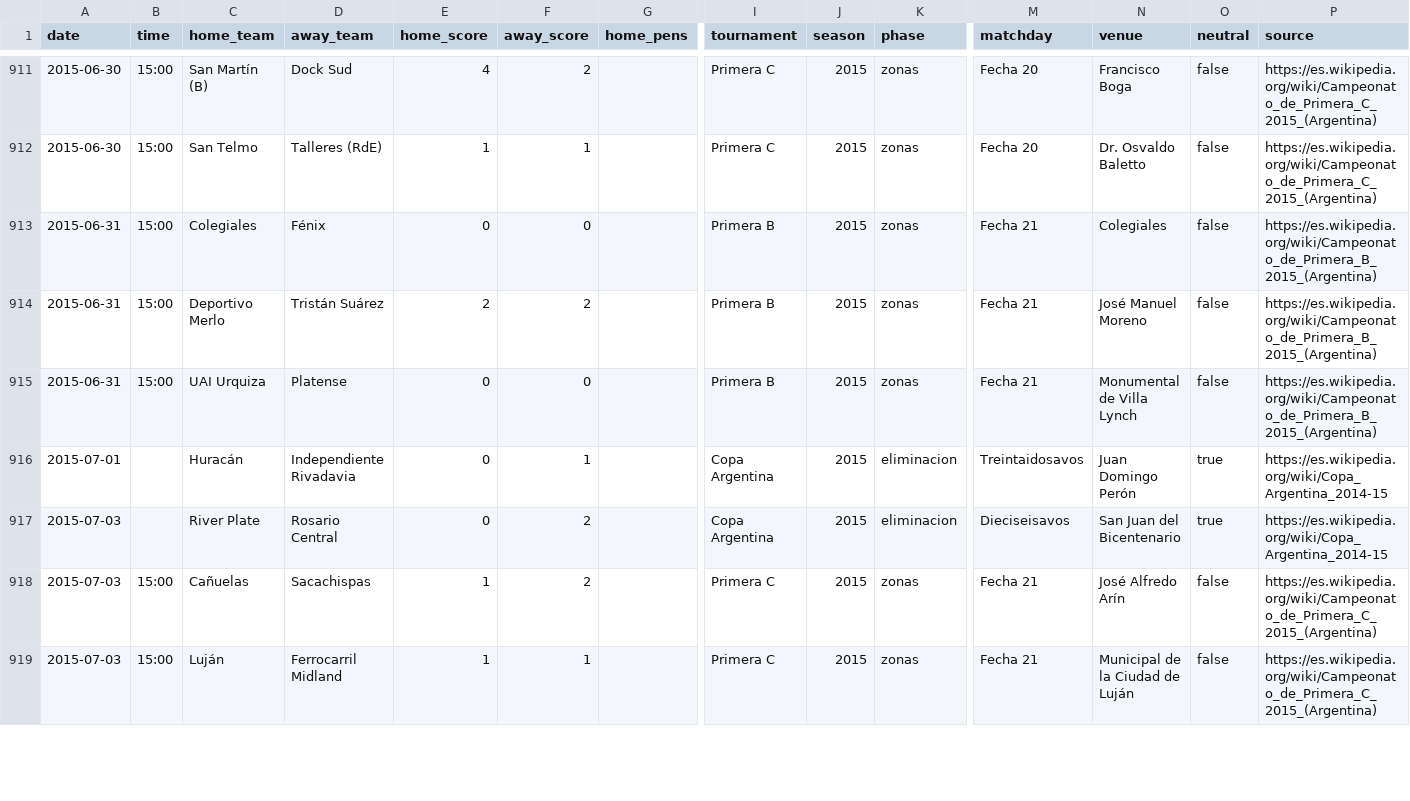
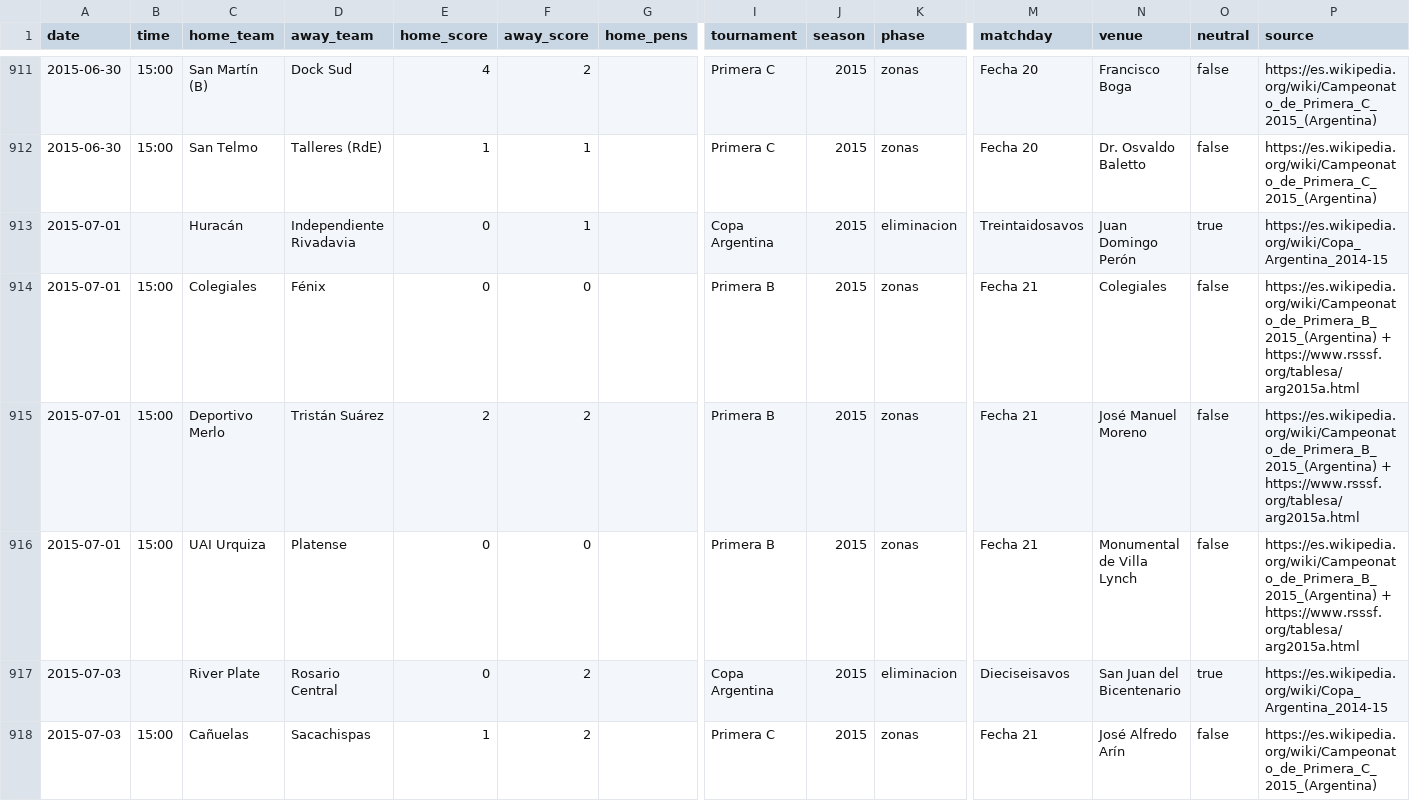
Before and after one commit to rhinoah/futbol-argentino-data, a CSV file: data/partidos-2015.csv, drawn as a sheet; only a part is shown, gaps mark what is left out; the shorter side is filled out with more unchanged rows; removed rows and columns are numbered as before the commit, all else as after; rows hold the shown columns only; the diff names each change by its address in the sheet, - before the commit and + after, or states it on an @@ line.

```diff
--- a/data/partidos-2015.csv
+++ b/data/partidos-2015.csv
-row 913: 2015-06-31 | 15:00 | Colegiales | Fénix | 0 | 0 |  | Primera B | 2015 | zonas | Fecha 21 | Colegiales | false | https://es.wikipedia.org/wiki/Campeonato_de_Primera_B_2015_(Argentina)
-row 914: 2015-06-31 | 15:00 | Deportivo Merlo | Tristán Suárez | 2 | 2 |  | Primera B | 2015 | zonas | Fecha 21 | José Manuel Moreno | false | https://es.wikipedia.org/wiki/Campeonato_de_Primera_B_2015_(Argentina)
-row 915: 2015-06-31 | 15:00 | UAI Urquiza | Platense | 0 | 0 |  | Primera B | 2015 | zonas | Fecha 21 | Monumental de Villa Lynch | false | https://es.wikipedia.org/wiki/Campeonato_de_Primera_B_2015_(Argentina)
+row 914: 2015-07-01 | 15:00 | Colegiales | Fénix | 0 | 0 |  | Primera B | 2015 | zonas | Fecha 21 | Colegiales | false | https://es.wikipedia.org/wiki/Campeonato_de_Primera_B_2015_(Argentina) + https://www.rsssf.org/tablesa/arg2015a.html
+row 915: 2015-07-01 | 15:00 | Deportivo Merlo | Tristán Suárez | 2 | 2 |  | Primera B | 2015 | zonas | Fecha 21 | José Manuel Moreno | false | https://es.wikipedia.org/wiki/Campeonato_de_Primera_B_2015_(Argentina) + https://www.rsssf.org/tablesa/arg2015a.html
+row 916: 2015-07-01 | 15:00 | UAI Urquiza | Platense | 0 | 0 |  | Primera B | 2015 | zonas | Fecha 21 | Monumental de Villa Lynch | false | https://es.wikipedia.org/wiki/Campeonato_de_Primera_B_2015_(Argentina) + https://www.rsssf.org/tablesa/arg2015a.html
```
Also changed, not shown: data/partidos-1995.csv, data/partidos-2014.csv, 5 other files.
